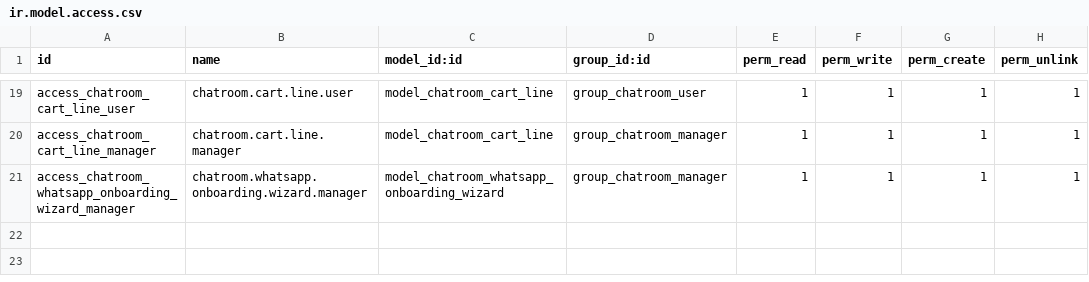
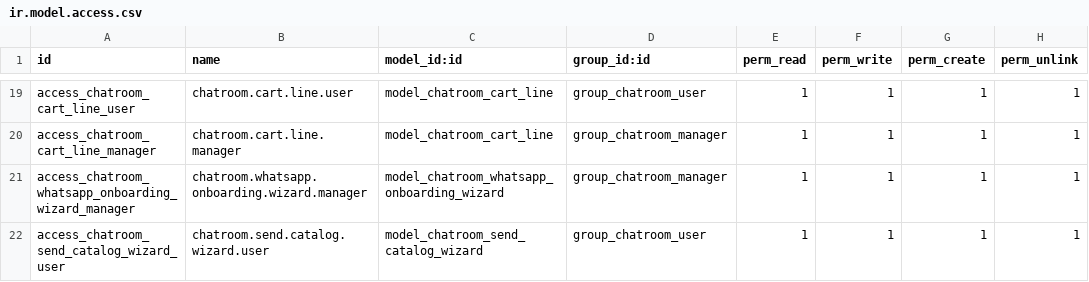
Before and after one commit to brphoto/Prueba_Odoo, a CSV file: chatroom_whatsapp/security/ir.model.access.csv, drawn as a sheet; only a part is shown, gaps mark what is left out.

```diff
--- a/chatroom_whatsapp/security/ir.model.access.csv
+++ b/chatroom_whatsapp/security/ir.model.access.csv
@@ -21 +21,2 @@ access_chatroom_cart_line_manager,chatroom.cart.line.manager,model_chatroom_cart
 access_chatroom_whatsapp_onboarding_wizard_manager,chatroom.whatsapp.onboarding.wizard.manager,model_chatroom_whatsapp_onboarding_wizard,group_chatroom_manager,1,1,1,1
+access_chatroom_send_catalog_wizard_user,chatroom.send.catalog.wizard.user,model_chatroom_send_catalog_wizard,group_chatroom_user,1,1,1,1
```
Also changed, not shown: 15 other files.
